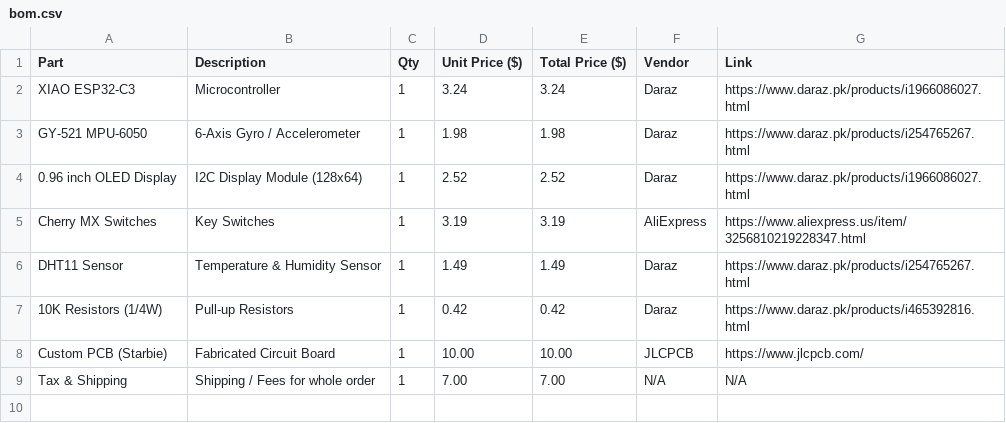
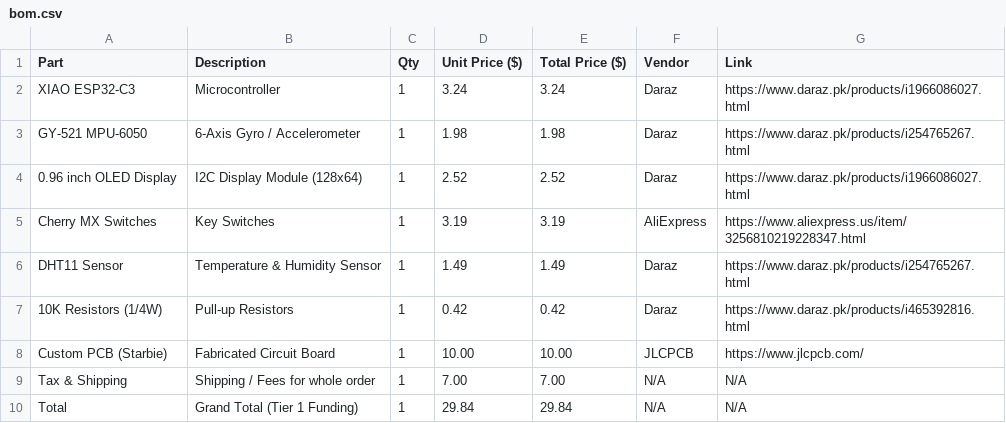
Before and after one commit to s-fariya/Half-life-Hack-club, a CSV file: bom.csv, drawn as a sheet; the diff names each change by its address in the sheet, - before the commit and + after, or states it on an @@ line.

Commit message:
Update bom.csv

```diff
--- a/bom.csv
+++ b/bom.csv
+row 10: Total | Grand Total (Tier 1 Funding) | 1 | 29.84 | 29.84 | N/A | N/A
```
